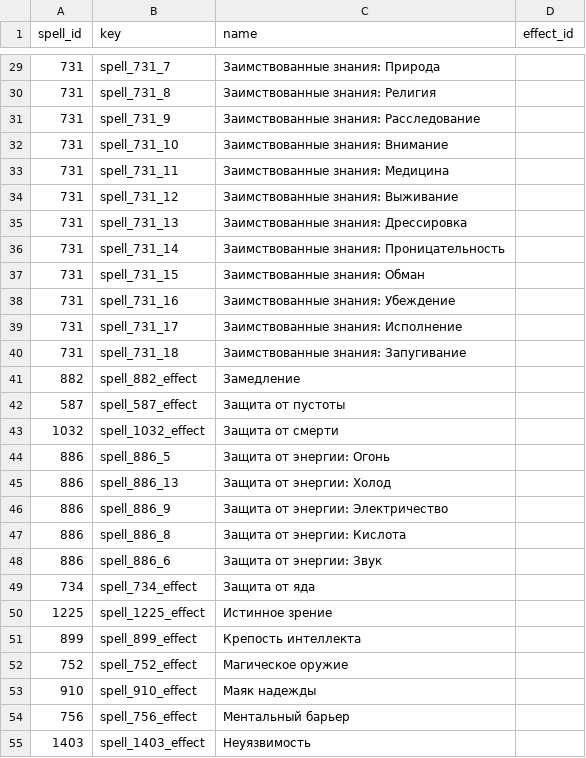
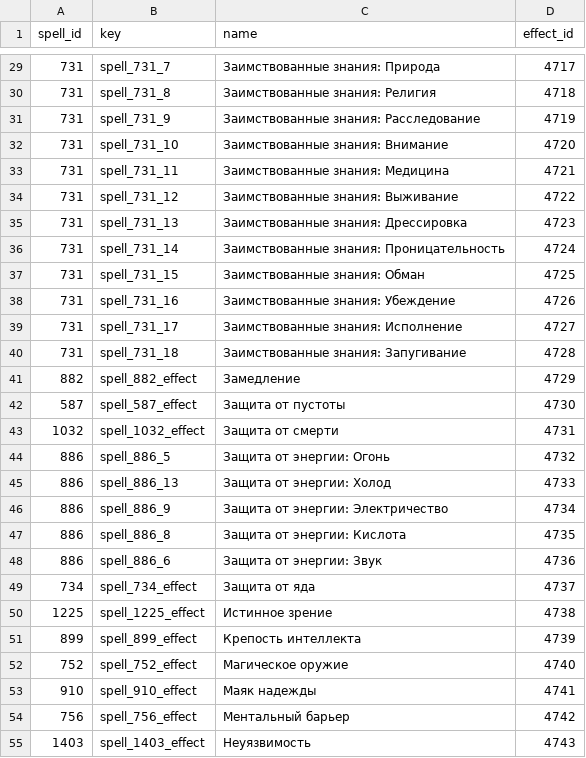
Before and after one commit to SylvieShare/dndShare, a CSV file: md/data/spell-automation/effects.csv, drawn as a sheet; only a part is shown, gaps mark what is left out; the diff covers the shown part only.

```diff
--- a/md/data/spell-automation/effects.csv
+++ b/md/data/spell-automation/effects.csv
@@ -29,27 +29,27 @@ spell_id,key,name,effect_id
-731,spell_731_7,Заимствованные знания: Природа,
-731,spell_731_8,Заимствованные знания: Религия,
-731,spell_731_9,Заимствованные знания: Расследование,
-731,spell_731_10,Заимствованные знания: Внимание,
-731,spell_731_11,Заимствованные знания: Медицина,
-731,spell_731_12,Заимствованные знания: Выживание,
-731,spell_731_13,Заимствованные знания: Дрессировка,
-731,spell_731_14,Заимствованные знания: Проницательность,
-731,spell_731_15,Заимствованные знания: Обман,
-731,spell_731_16,Заимствованные знания: Убеждение,
-731,spell_731_17,Заимствованные знания: Исполнение,
-731,spell_731_18,Заимствованные знания: Запугивание,
-882,spell_882_effect,Замедление,
-587,spell_587_effect,Защита от пустоты,
-1032,spell_1032_effect,Защита от смерти,
-886,spell_886_5,Защита от энергии: Огонь,
-886,spell_886_13,Защита от энергии: Холод,
-886,spell_886_9,Защита от энергии: Электричество,
-886,spell_886_8,Защита от энергии: Кислота,
-886,spell_886_6,Защита от энергии: Звук,
-734,spell_734_effect,Защита от яда,
-1225,spell_1225_effect,Истинное зрение,
-899,spell_899_effect,Крепость интеллекта,
-752,spell_752_effect,Магическое оружие,
-910,spell_910_effect,Маяк надежды,
-756,spell_756_effect,Ментальный барьер,
-1403,spell_1403_effect,Неуязвимость,
+731,spell_731_7,Заимствованные знания: Природа,4717
+731,spell_731_8,Заимствованные знания: Религия,4718
+731,spell_731_9,Заимствованные знания: Расследование,4719
+731,spell_731_10,Заимствованные знания: Внимание,4720
+731,spell_731_11,Заимствованные знания: Медицина,4721
+731,spell_731_12,Заимствованные знания: Выживание,4722
+731,spell_731_13,Заимствованные знания: Дрессировка,4723
+731,spell_731_14,Заимствованные знания: Проницательность,4724
+731,spell_731_15,Заимствованные знания: Обман,4725
+731,spell_731_16,Заимствованные знания: Убеждение,4726
+731,spell_731_17,Заимствованные знания: Исполнение,4727
+731,spell_731_18,Заимствованные знания: Запугивание,4728
+882,spell_882_effect,Замедление,4729
+587,spell_587_effect,Защита от пустоты,4730
+1032,spell_1032_effect,Защита от смерти,4731
+886,spell_886_5,Защита от энергии: Огонь,4732
+886,spell_886_13,Защита от энергии: Холод,4733
+886,spell_886_9,Защита от энергии: Электричество,4734
+886,spell_886_8,Защита от энергии: Кислота,4735
+886,spell_886_6,Защита от энергии: Звук,4736
+734,spell_734_effect,Защита от яда,4737
+1225,spell_1225_effect,Истинное зрение,4738
+899,spell_899_effect,Крепость интеллекта,4739
+752,spell_752_effect,Магическое оружие,4740
+910,spell_910_effect,Маяк надежды,4741
+756,spell_756_effect,Ментальный барьер,4742
+1403,spell_1403_effect,Неуязвимость,4743
```
Also changed, not shown: 97 edited cells elsewhere in this file, md/data/spell-automation/spells.csv, 3 other files.
